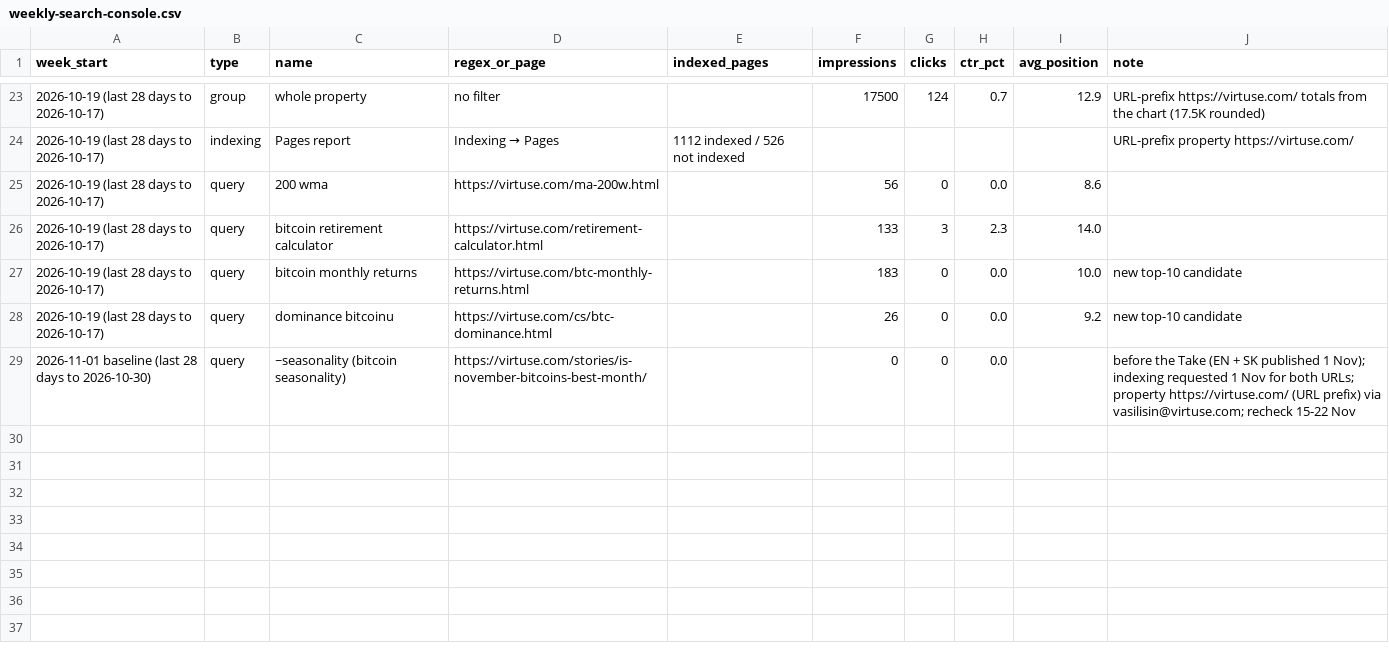
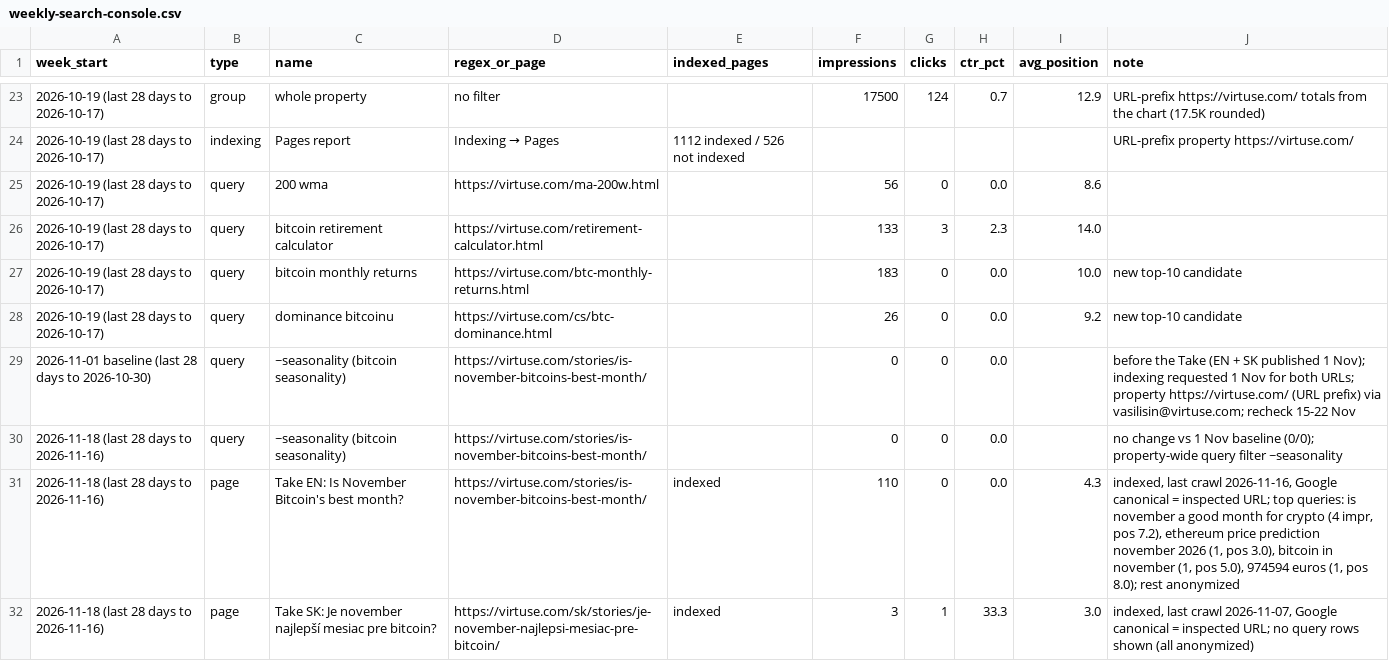
Before and after one commit to Virtuseeee/Virtuse-5.0, a CSV file: seo-ops/weekly-search-console.csv, drawn as a sheet; only a part is shown, gaps mark what is left out; the diff names each change by its address in the sheet, - before the commit and + after, or states it on an @@ line.

```diff
--- a/seo-ops/weekly-search-console.csv
+++ b/seo-ops/weekly-search-console.csv
+row 30: 2026-11-18 (last 28 days to 2026-11-16) | query | ~seasonality (bitcoin seasonality) | https://virtuse.com/stories/is-november-bitcoins-best-month/ |  | 0 | 0 | 0.0 |  | no change vs 1 Nov baseline (0/0); property-wide query filter ~seasonality
+row 31: 2026-11-18 (last 28 days to 2026-11-16) | page | Take EN: Is November Bitcoin's best month? | https://virtuse.com/stories/is-november-bitcoins-best-month/ | indexed | 110 | 0 | 0.0 | 4.3 | indexed, last crawl 2026-11-16, Google canonical = inspected URL; top queries: is november a good month for crypto (4 impr, pos 7.2), ethereum price prediction november 2026 (1, pos 3.0), bitcoin in november (1, pos 5.0), 974594 euros (1, pos 8.0); rest anonymized
+row 32: 2026-11-18 (last 28 days to 2026-11-16) | page | Take SK: Je november najlepší mesiac pre bitcoin? | https://virtuse.com/sk/stories/je-november-najlepsi-mesiac-pre-bitcoin/ | indexed | 3 | 1 | 33.3 | 3.0 | indexed, last crawl 2026-11-07, Google canonical = inspected URL; no query rows shown (all anonymized)
```
